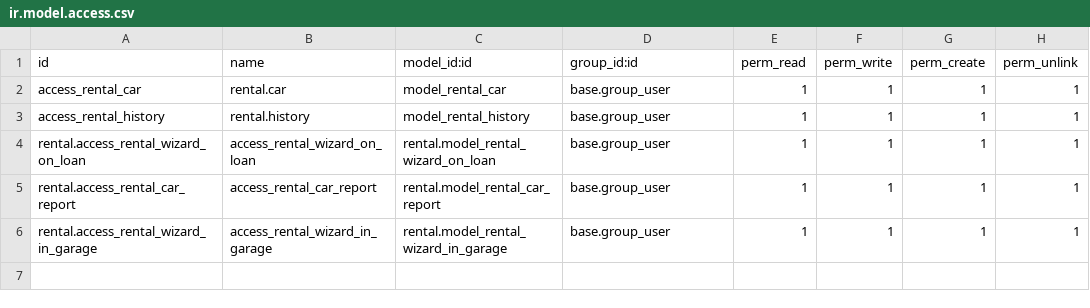
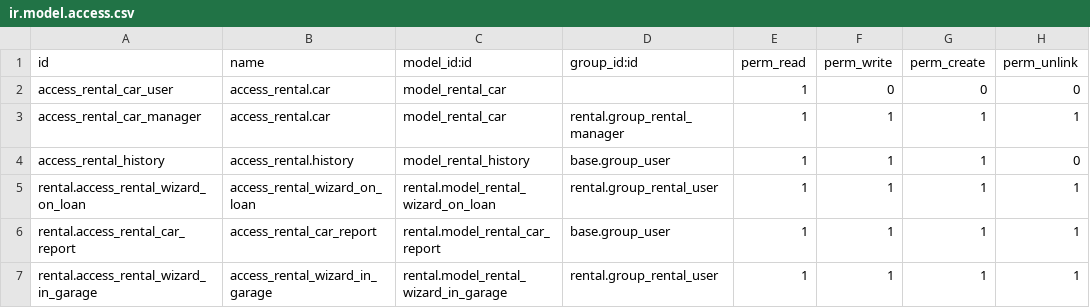
Before and after one commit to Yevhen-Pechurin/academy, a CSV file: rental/security/ir.model.access.csv, drawn as a sheet.

Commit message:
[DEV] add security and groups

```diff
--- a/rental/security/ir.model.access.csv
+++ b/rental/security/ir.model.access.csv
@@ -1,6 +1,7 @@
 id,name,model_id:id,group_id:id,perm_read,perm_write,perm_create,perm_unlink
-access_rental_car,rental.car,model_rental_car,base.group_user,1,1,1,1
-access_rental_history,rental.history,model_rental_history,base.group_user,1,1,1,1
-rental.access_rental_wizard_on_loan,access_rental_wizard_on_loan,rental.model_rental_wizard_on_loan,base.group_user,1,1,1,1
+access_rental_car_user,access_rental.car,model_rental_car,,1,0,0,0
+access_rental_car_manager,access_rental.car,model_rental_car,rental.group_rental_manager,1,1,1,1
+access_rental_history,access_rental.history,model_rental_history,base.group_user,1,1,1,0
+rental.access_rental_wizard_on_loan,access_rental_wizard_on_loan,rental.model_rental_wizard_on_loan,rental.group_rental_user,1,1,1,1
 rental.access_rental_car_report,access_rental_car_report,rental.model_rental_car_report,base.group_user,1,1,1,1
-rental.access_rental_wizard_in_garage,access_rental_wizard_in_garage,rental.model_rental_wizard_in_garage,base.group_user,1,1,1,1
+rental.access_rental_wizard_in_garage,access_rental_wizard_in_garage,rental.model_rental_wizard_in_garage,rental.group_rental_user,1,1,1,1
```
Also changed, not shown: 2 other files.
